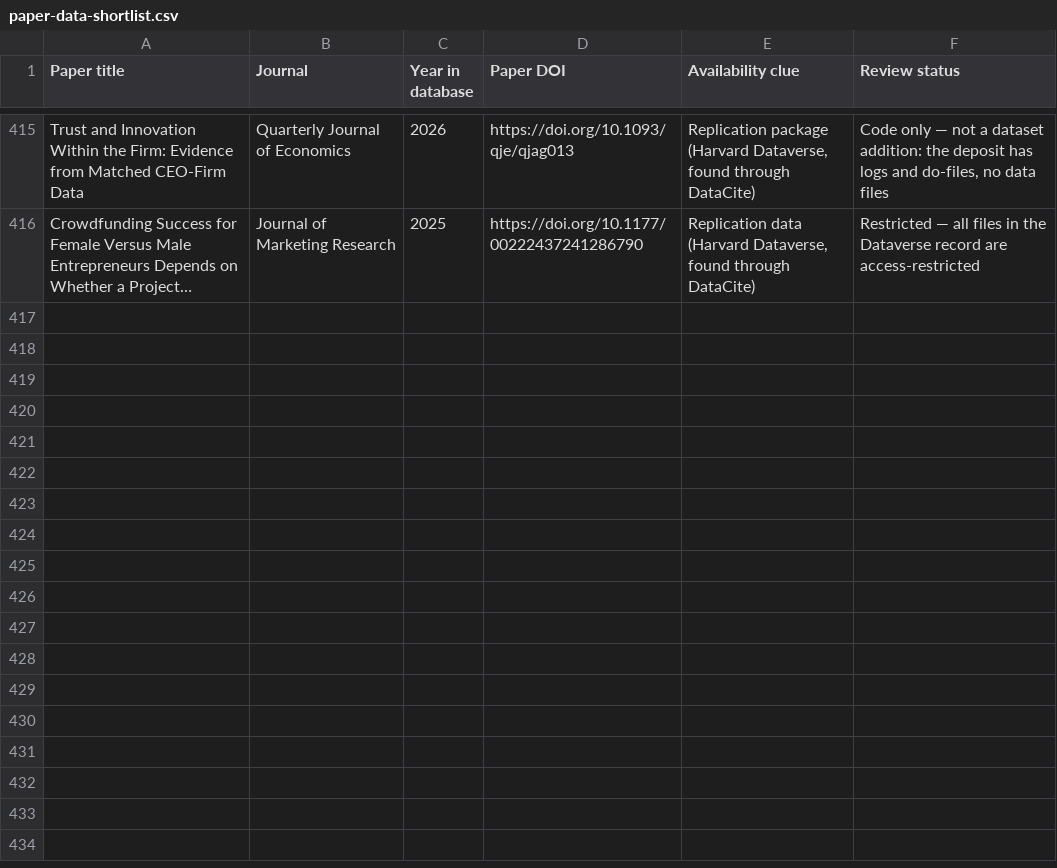
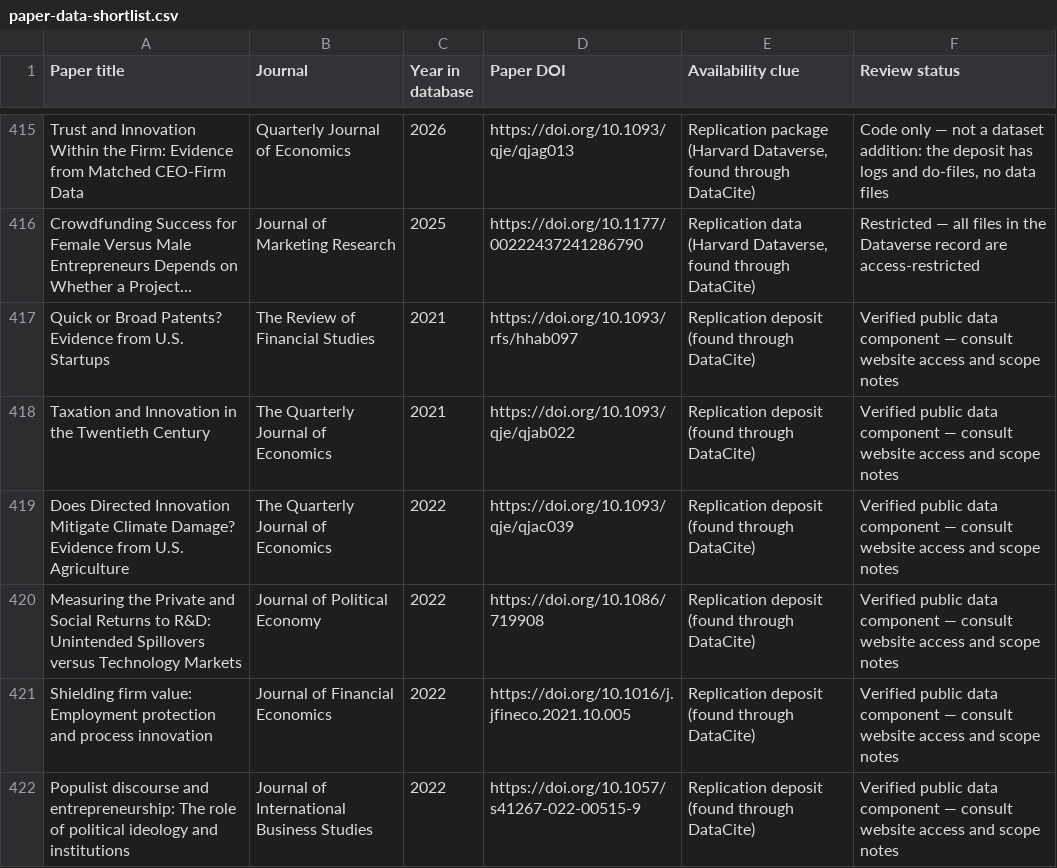
Before and after one commit to konstantinosStouras/datasets, a CSV file: _research/paper-data-shortlist.csv, drawn as a sheet; only a part is shown, gaps mark what is left out; long unchanged cells end in …; the diff names each change by its address in the sheet, - before the commit and + after, or states it on an @@ line.

```diff
--- a/_research/paper-data-shortlist.csv
+++ b/_research/paper-data-shortlist.csv
+row 417: Quick or Broad Patents? Evidence from U.S. Startups | The Review of Financial Studies | 2021 | https://doi.org/10.1093/rfs/hhab097 | Replication deposit (found through DataCite) | Verified public data component — consult website access and scope notes
+row 418: Taxation and Innovation in the Twentieth Century | The Quarterly Journal of Economics | 2021 | https://doi.org/10.1093/qje/qjab022 | Replication deposit (found through DataCite) | Verified public data component — consult website access and scope notes
+row 419: Does Directed Innovation Mitigate Climate Damage? Evidence from U.S. Agriculture | The Quarterly Journal of Economics | 2022 | https://doi.org/10.1093/qje/qjac039 | Replication deposit (found through DataCite) | Verified public data component — consult website access and scope notes
+row 420: Measuring the Private and Social Returns to R&D: Unintended Spillovers versus Technology Markets | Journal of Political Economy | 2022 | https://doi.org/10.1086/719908 | Replication deposit (found through DataCite) | Verified public data component — consult website access and scope notes
+row 421: Shielding firm value: Employment protection and process innovation | Journal of Financial Economics | 2022 | https://doi.org/10.1016/j.jfineco.2021.10.005 | Replication deposit (found through DataCite) | Verified public data component — consult website access and scope notes
+row 422: Populist discourse and entrepreneurship: The role of political ideology and institutions | Journal of International Business Studies | 2022 | https://doi.org/10.1057/s41267-022-00515-9 | Replication deposit (found through DataCite) | Verified public data component — consult website access and scope notes
```
Also changed, not shown: _research/priority-paper-shortlist.csv, 2 other files.
